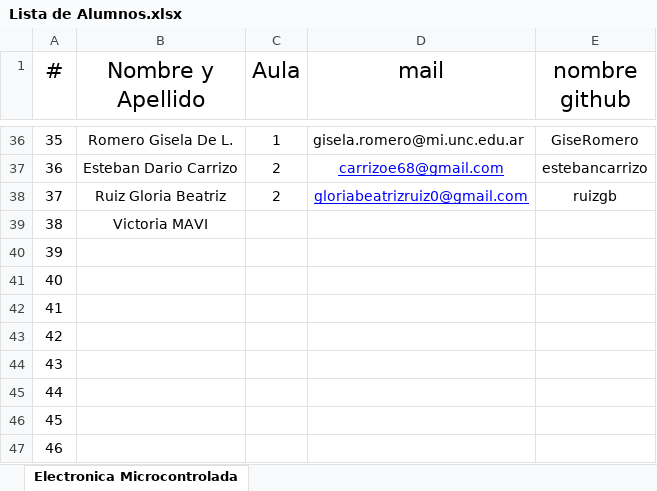
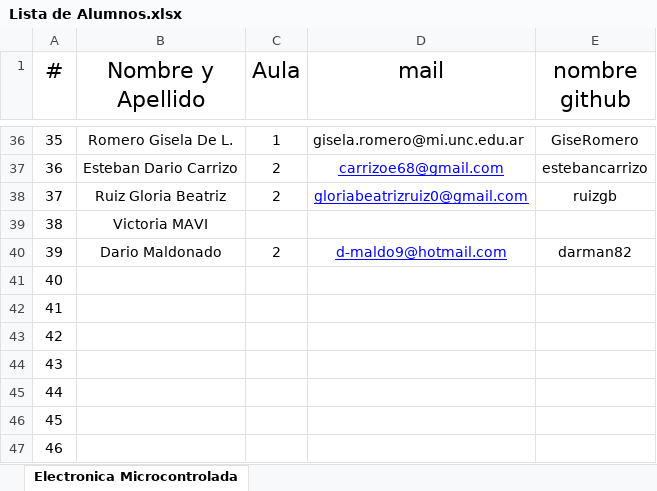
Before and after one commit to OscarAGazzola/Alumnos, an Excel workbook: Lista de Alumnos.xlsx, sheet Electronica Microcontrolada, drawn as a sheet; only a part is shown, gaps mark what is left out; values as stored, in another font and other column widths than the file's, no borders; the diff names each change by its address in the sheet, - before the commit and + after, or states it on an @@ line.

Commit message:
Se agrega el [39] Alumno al archivo

```diff
--- a/Lista de Alumnos.xlsx (sheet Electronica Microcontrolada)
+++ b/Lista de Alumnos.xlsx (sheet Electronica Microcontrolada)
-B40 (Nombre y Apellido): (empty)
+B40 (Nombre y Apellido): Dario Maldonado
-C40 (Aula): (empty)
+C40 (Aula): 2
-D40 (mail): (empty)
+D40 (mail): d-maldo9@hotmail.com
-E40 (nombre github): (empty)
+E40 (nombre github): darman82
```
